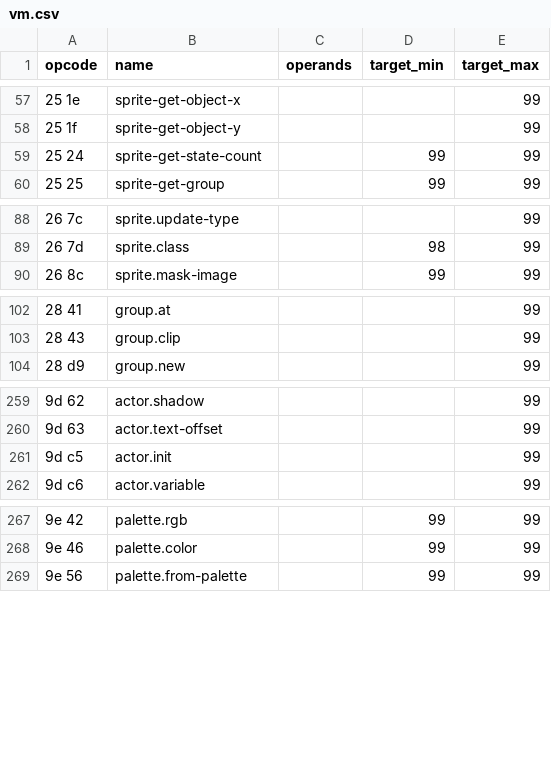
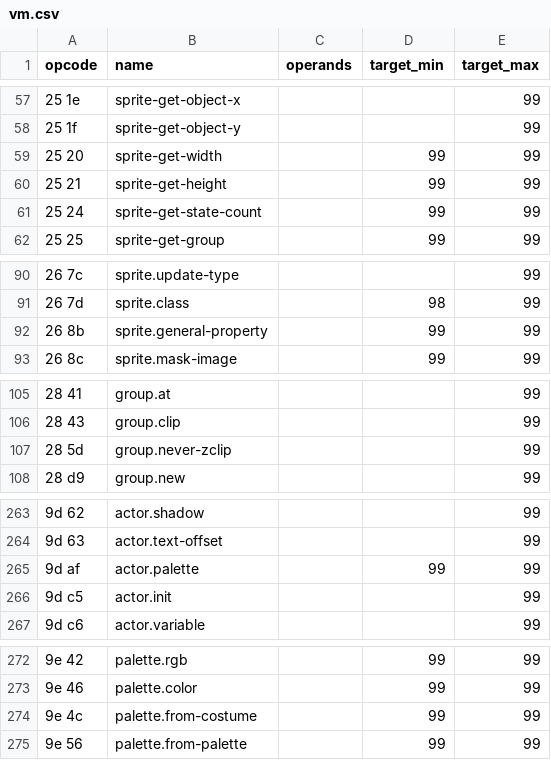
Before and after one commit to whatisaphone/baller, a CSV file: langdef/vm.csv, drawn as a sheet; only a part is shown, gaps mark what is left out; the diff names each change by its address in the sheet, - before the commit and + after, or states it on an @@ line.

Commit message:
Decompile all opcodes for soccer MLS

```diff
--- a/langdef/vm.csv
+++ b/langdef/vm.csv
+row 59: 25 20 | sprite-get-width |  | 99 | 99
+row 60: 25 21 | sprite-get-height |  | 99 | 99
+row 92: 26 8b | sprite.general-property |  | 99 | 99
+row 107: 28 5d | group.never-zclip |  |  | 99
+row 265: 9d af | actor.palette |  | 99 | 99
+row 274: 9e 4c | palette.from-costume |  | 99 | 99
```
Also changed, not shown: langdef/script.csv, 2 other files.
